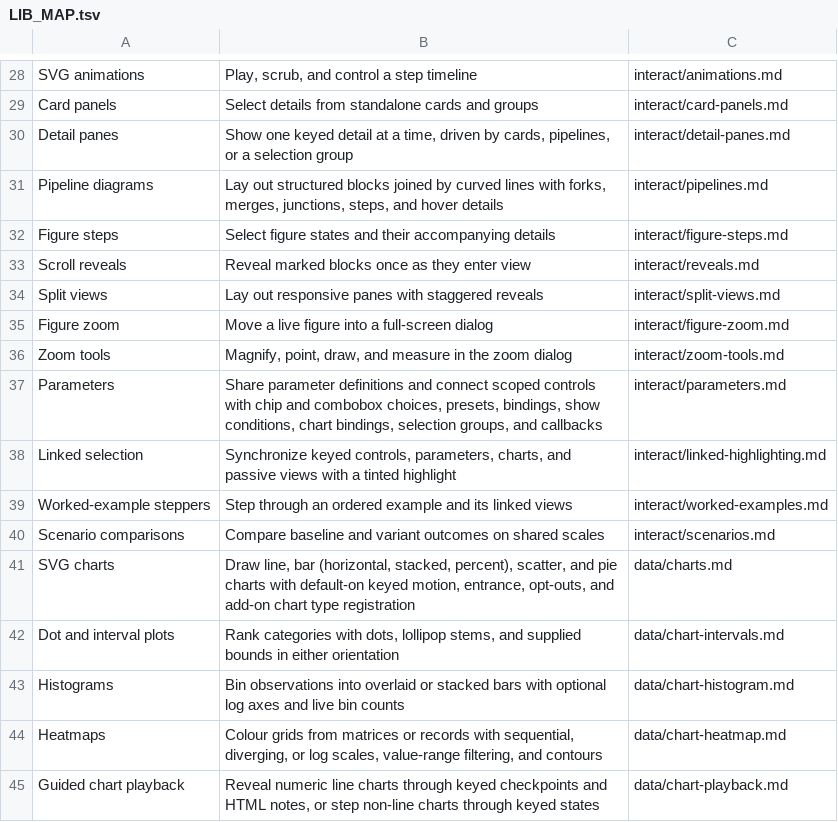
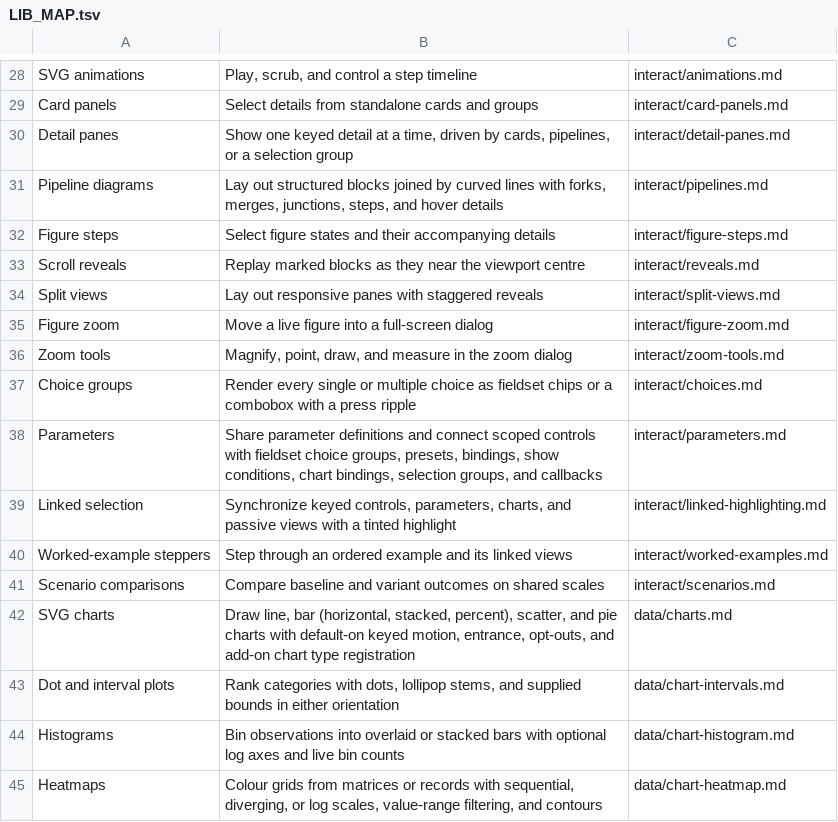
Before and after one commit to wmloh/offprint, a TSV file: docform/docs/LIB_MAP.tsv, drawn as a sheet; only a part is shown, gaps mark what is left out; the shorter side is filled out with more unchanged rows.

Commit message:
Fixed peek bubble scrolling and scroll reveals; improved selectors consistency and look

```diff
--- a/docform/docs/LIB_MAP.tsv
+++ b/docform/docs/LIB_MAP.tsv
@@ -32,3 +32,3 @@ Pipeline diagrams	Lay out structured blocks joined by curved lines with forks, m
 Figure steps	Select figure states and their accompanying details	interact/figure-steps.md
-Scroll reveals	Reveal marked blocks once as they enter view	interact/reveals.md
+Scroll reveals	Replay marked blocks as they near the viewport centre	interact/reveals.md
 Split views	Lay out responsive panes with staggered reveals	interact/split-views.md
@@ -36,3 +36,4 @@ Figure zoom	Move a live figure into a full-screen dialog	interact/figure-zoom.md
 Zoom tools	Magnify, point, draw, and measure in the zoom dialog	interact/zoom-tools.md
-Parameters	Share parameter definitions and connect scoped controls with chip and combobox choices, presets, bindings, show conditions, chart bindings, selection groups, and callbacks	interact/parameters.md
+Choice groups	Render every single or multiple choice as fieldset chips or a combobox with a press ripple	interact/choices.md
+Parameters	Share parameter definitions and connect scoped controls with fieldset choice groups, presets, bindings, show conditions, chart bindings, selection groups, and callbacks	interact/parameters.md
 Linked selection	Synchronize keyed controls, parameters, charts, and passive views with a tinted highlight	interact/linked-highlighting.md
```
Also changed, not shown: 42 other files.
